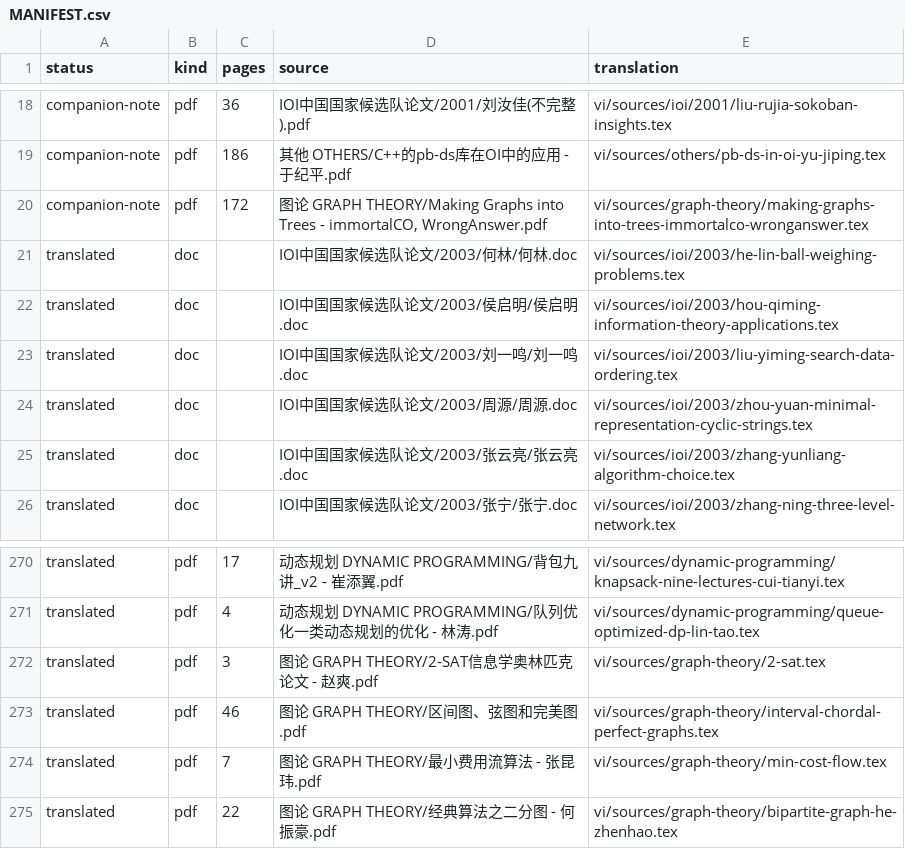
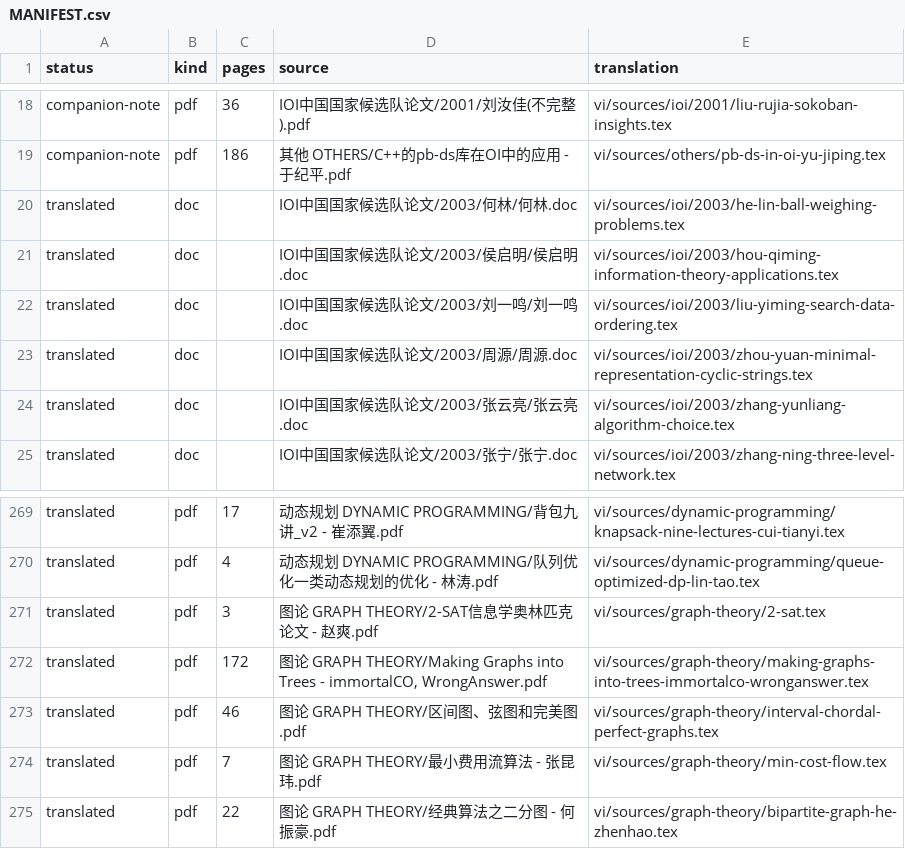
Before and after one commit to cuom1999/OI-Public-Library, a CSV file: vi/MANIFEST.csv, drawn as a sheet; only a part is shown, gaps mark what is left out.

Commit message:
Promote Making Graphs into Trees

```diff
--- a/vi/MANIFEST.csv
+++ b/vi/MANIFEST.csv
@@ -19,3 +19,2 @@ companion-note,pdf,36,IOI中国国家候选队论文/2001/刘汝佳(不完整).p
 companion-note,pdf,186,其他 OTHERS/C++的pb-ds库在OI中的应用 - 于纪平.pdf,vi/sources/others/pb-ds-in-oi-yu-jiping.tex
-companion-note,pdf,172,"图论 GRAPH THEORY/Making Graphs into Trees - immortalCO, WrongAnswer.pdf",vi/sources/graph-theory/making-graphs-into-trees-immortalco-wronganswer.tex
 translated,doc,,IOI中国国家候选队论文/2003/何林/何林.doc,vi/sources/ioi/2003/he-lin-ball-weighing-problems.tex
@@ -272,2 +271,3 @@ translated,pdf,4,动态规划 DYNAMIC PROGRAMMING/队列优化一类动态规划
 translated,pdf,3,图论 GRAPH THEORY/2-SAT信息学奥林匹克论文 - 赵爽.pdf,vi/sources/graph-theory/2-sat.tex
+translated,pdf,172,"图论 GRAPH THEORY/Making Graphs into Trees - immortalCO, WrongAnswer.pdf",vi/sources/graph-theory/making-graphs-into-trees-immortalco-wronganswer.tex
 translated,pdf,46,图论 GRAPH THEORY/区间图、弦图和完美图.pdf,vi/sources/graph-theory/interval-chordal-perfect-graphs.tex
```
Also changed, not shown: 5 other files.
